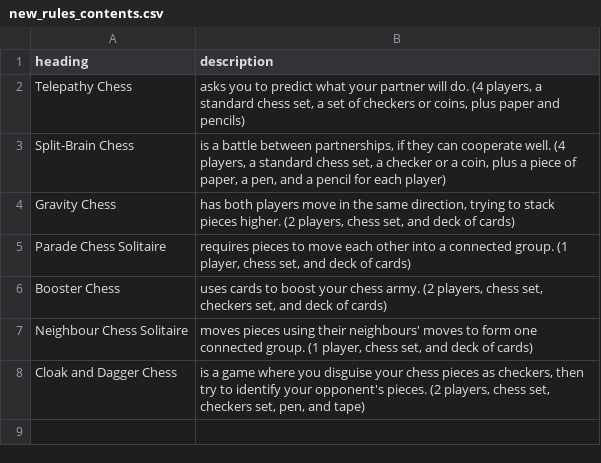
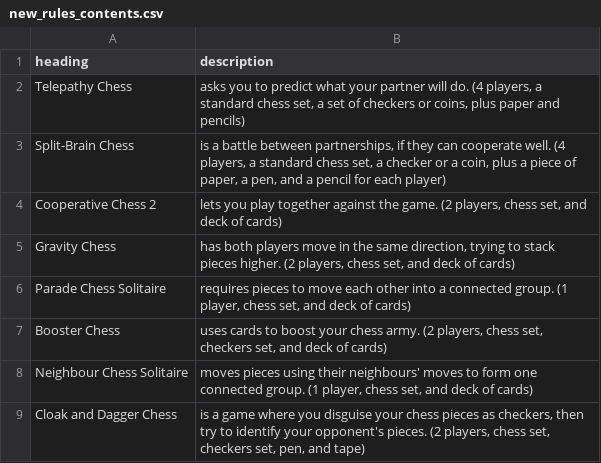
Before and after one commit to donkirkby/chess-kit, a CSV file: raw_rules/new_rules_contents.csv, drawn as a sheet.

Commit message:
Add new cooperative chess version, for #98.
Also improve the wording around chess cards.

```diff
--- a/raw_rules/new_rules_contents.csv
+++ b/raw_rules/new_rules_contents.csv
@@ -3,2 +3,3 @@ Telepathy Chess,"asks you to predict what your partner will do. (4 players, a st
 Split-Brain Chess,"is a battle between partnerships, if they can cooperate well. (4 players, a standard chess set, a checker or a coin, plus a piece of paper, a pen, and a pencil for each player)"
+Cooperative Chess 2,"lets you play together against the game. (2 players, chess set, and deck of cards)"
 Gravity Chess,"has both players move in the same direction, trying to stack pieces higher. (2 players, chess set, and deck of cards)"
```
Also changed, not shown: 10 other files.
